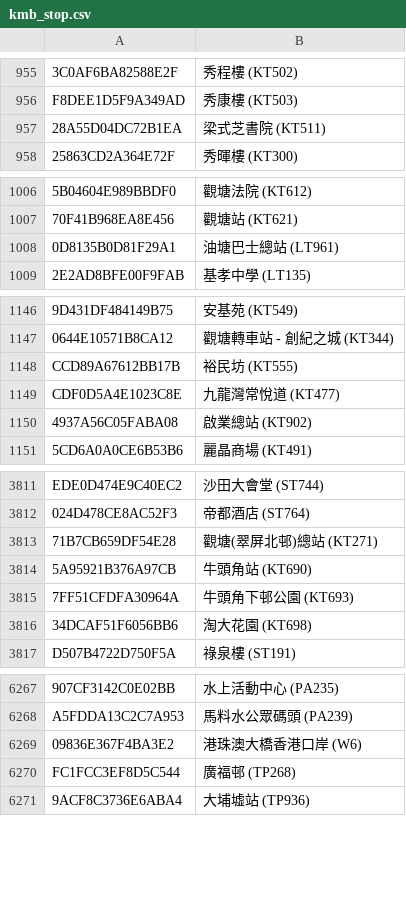
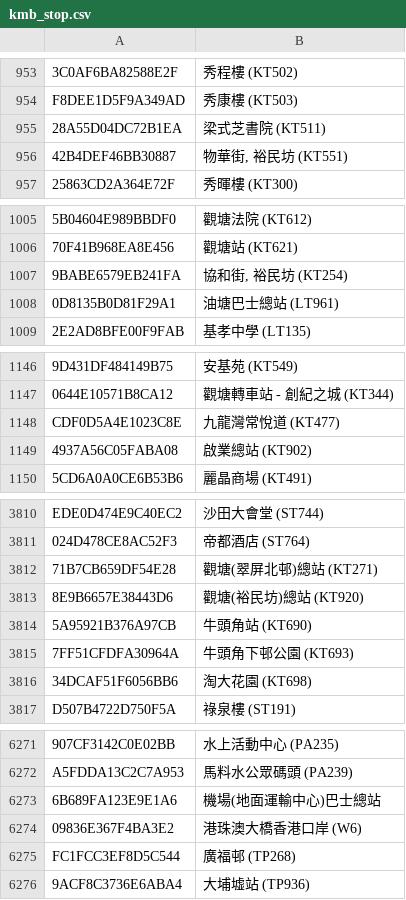
Before and after one commit to emils288/kmb-ctb-data, a CSV file: kmb_stop.csv, drawn as a sheet; only a part is shown, gaps mark what is left out; removed rows and columns are numbered as before the commit, all else as after; the diff covers the shown part only; the diff names each change by its address in the sheet, - before the commit and + after, or states it on an @@ line.

```diff
--- a/kmb_stop.csv
+++ b/kmb_stop.csv
+row 956: 42B4DEF46BB30887 | 物華街, 裕民坊 (KT551)
+row 1007: 9BABE6579EB241FA | 協和街, 裕民坊 (KT254)
-row 1148: CCD89A67612BB17B | 裕民坊 (KT555)
+row 3813: 8E9B6657E38443D6 | 觀塘(裕民坊)總站 (KT920)
+row 6273: 6B689FA123E9E1A6 | 機場(地面運輸中心)巴士總站
```
Also changed, not shown: 6 added rows, 4 removed rows, 5 moved rows and 8 edited cells elsewhere in this file.
